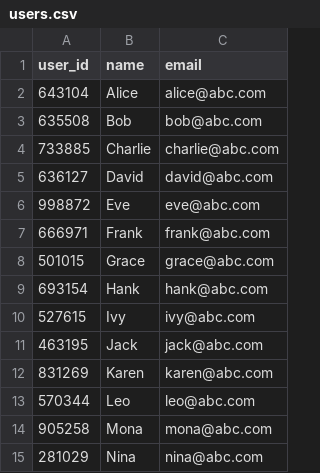
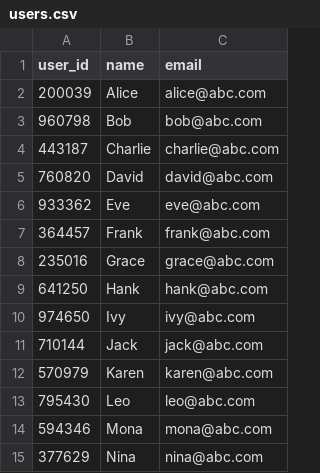
Before and after one commit to SantiagoEnriqueGA/custom_database, a CSV file: example_storage/users.csv, drawn as a sheet.

```diff
--- a/example_storage/users.csv
+++ b/example_storage/users.csv
@@ -1,15 +1,15 @@
 user_id,name,email
-643104,Alice,alice@abc.com
-635508,Bob,bob@abc.com
-733885,Charlie,charlie@abc.com
-636127,David,david@abc.com
-998872,Eve,eve@abc.com
-666971,Frank,frank@abc.com
-501015,Grace,grace@abc.com
-693154,Hank,hank@abc.com
-527615,Ivy,ivy@abc.com
-463195,Jack,jack@abc.com
-831269,Karen,karen@abc.com
-570344,Leo,leo@abc.com
-905258,Mona,mona@abc.com
-281029,Nina,nina@abc.com
+200039,Alice,alice@abc.com
+960798,Bob,bob@abc.com
+443187,Charlie,charlie@abc.com
+760820,David,david@abc.com
+933362,Eve,eve@abc.com
+364457,Frank,frank@abc.com
+235016,Grace,grace@abc.com
+641250,Hank,hank@abc.com
+974650,Ivy,ivy@abc.com
+710144,Jack,jack@abc.com
+570979,Karen,karen@abc.com
+795430,Leo,leo@abc.com
+594346,Mona,mona@abc.com
+377629,Nina,nina@abc.com
```
Also changed, not shown: 7 other files.
